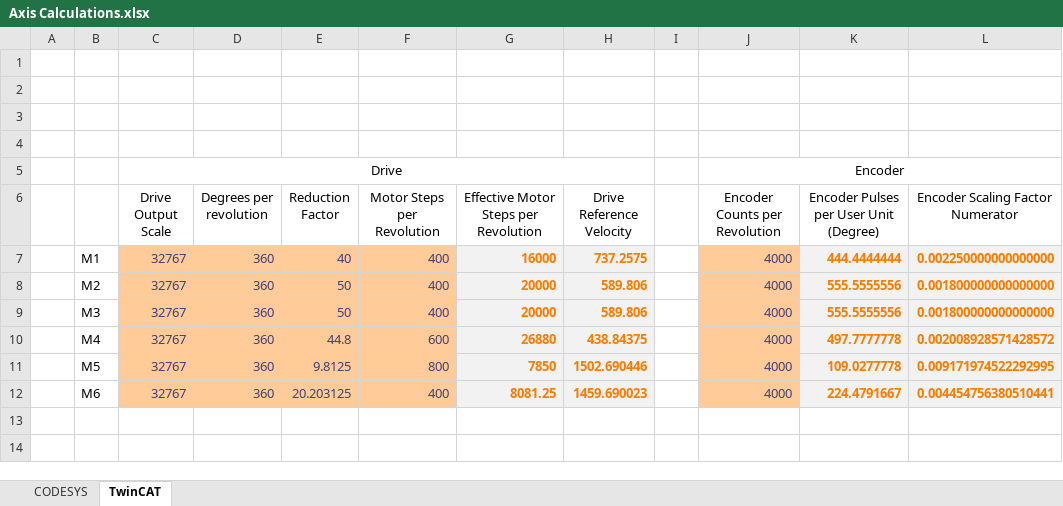
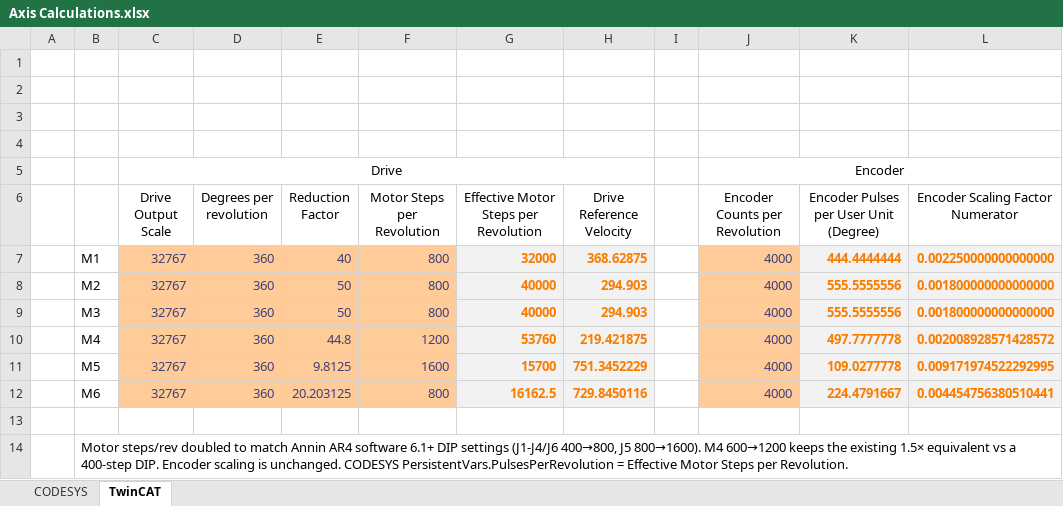
Before and after one commit to dalethomas81/ArfBotOS, an Excel workbook: Robots/AR4/Axis Calculations.xlsx, sheet TwinCAT, drawn as a sheet; values as stored, in another font and other column widths than the file's, no borders; the diff names each change by its address in the sheet, - before the commit and + after, or states it on an @@ line.

Commit message:
docs: double AR4 motor steps for Annin 6.1+ DIP settings

```diff
--- a/Robots/AR4/Axis Calculations.xlsx (sheet TwinCAT)
+++ b/Robots/AR4/Axis Calculations.xlsx (sheet TwinCAT)
-F7:F9 (Motor Steps per Revolution): 400
+F7:F9 (Motor Steps per Revolution): 800
-G7: 16000
+G7: 32000
-H7 (Drive Reference Velocity): 737.2575
+H7 (Drive Reference Velocity): 368.62875
-G8:G9: 20000
+G8:G9: 40000
-H8:H9 (Drive Reference Velocity): 589.806
+H8:H9 (Drive Reference Velocity): 294.903
-F10 (Motor Steps per Revolution): 600
+F10 (Motor Steps per Revolution): 1200
-G10: 26880
+G10: 53760
-H10 (Drive Reference Velocity): 438.84375
+H10 (Drive Reference Velocity): 219.421875
-F11 (Motor Steps per Revolution): 800
+F11 (Motor Steps per Revolution): 1600
-G11: 7850
+G11: 15700
-H11 (Drive Reference Velocity): 1502.690446
+H11 (Drive Reference Velocity): 751.3452229
-F12 (Motor Steps per Revolution): 400
+F12 (Motor Steps per Revolution): 800
-G12: 8081.25
+G12: 16162.5
-H12 (Drive Reference Velocity): 1459.690023
+H12 (Drive Reference Velocity): 729.8450116
+row 13: (empty)
+row 14:  | Motor steps/rev doubled to match Annin AR4 software 6.1+ DIP settings (J1-J4/J6 400→800, J5 800→1600). M4 600→1200 keeps the existing 1.5× equivalent vs a 400-step DIP. Encoder scaling is unchanged. CODESYS PersistentVars.PulsesPerRevolution = Effective Motor Steps per Revolution.
```
Also changed, not shown: sheet CODESYS.
